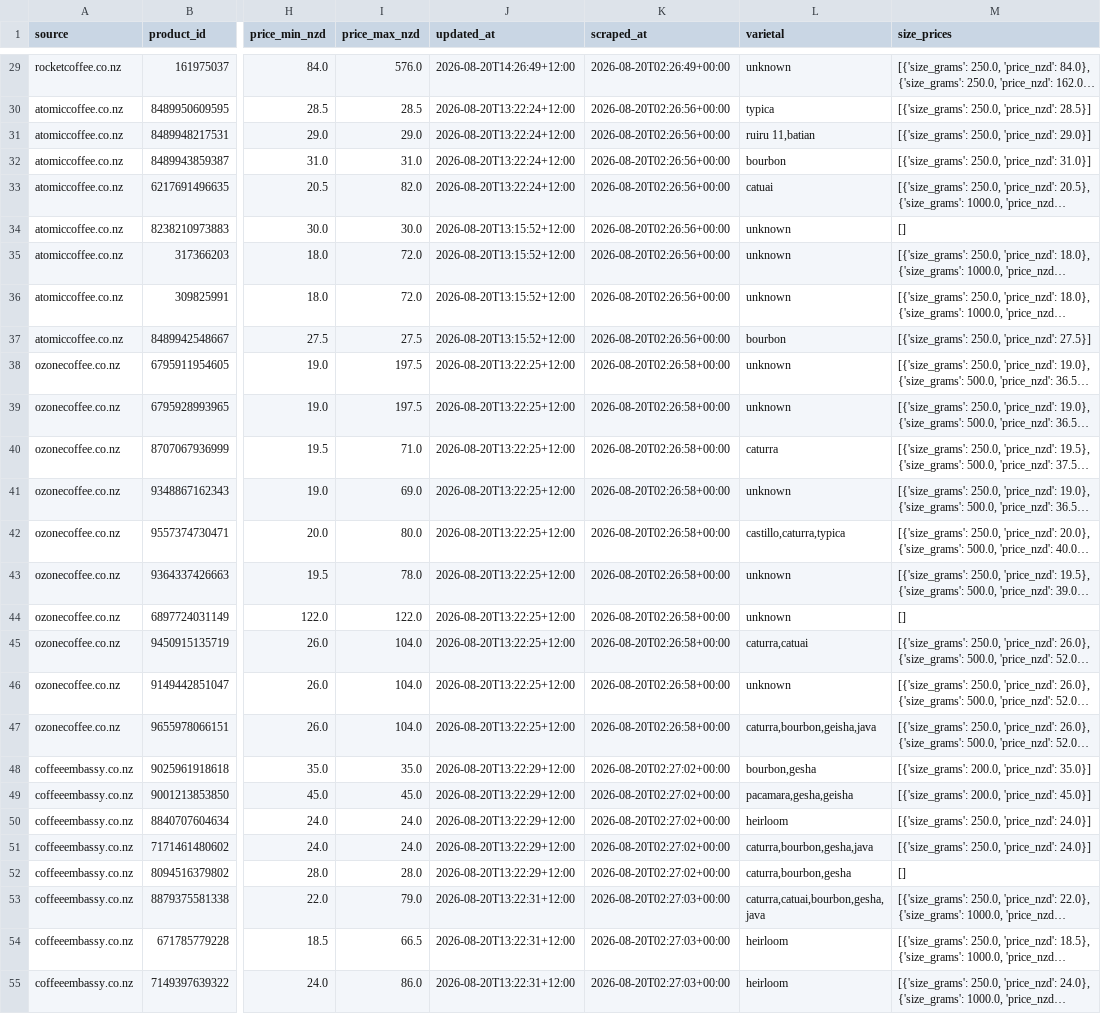
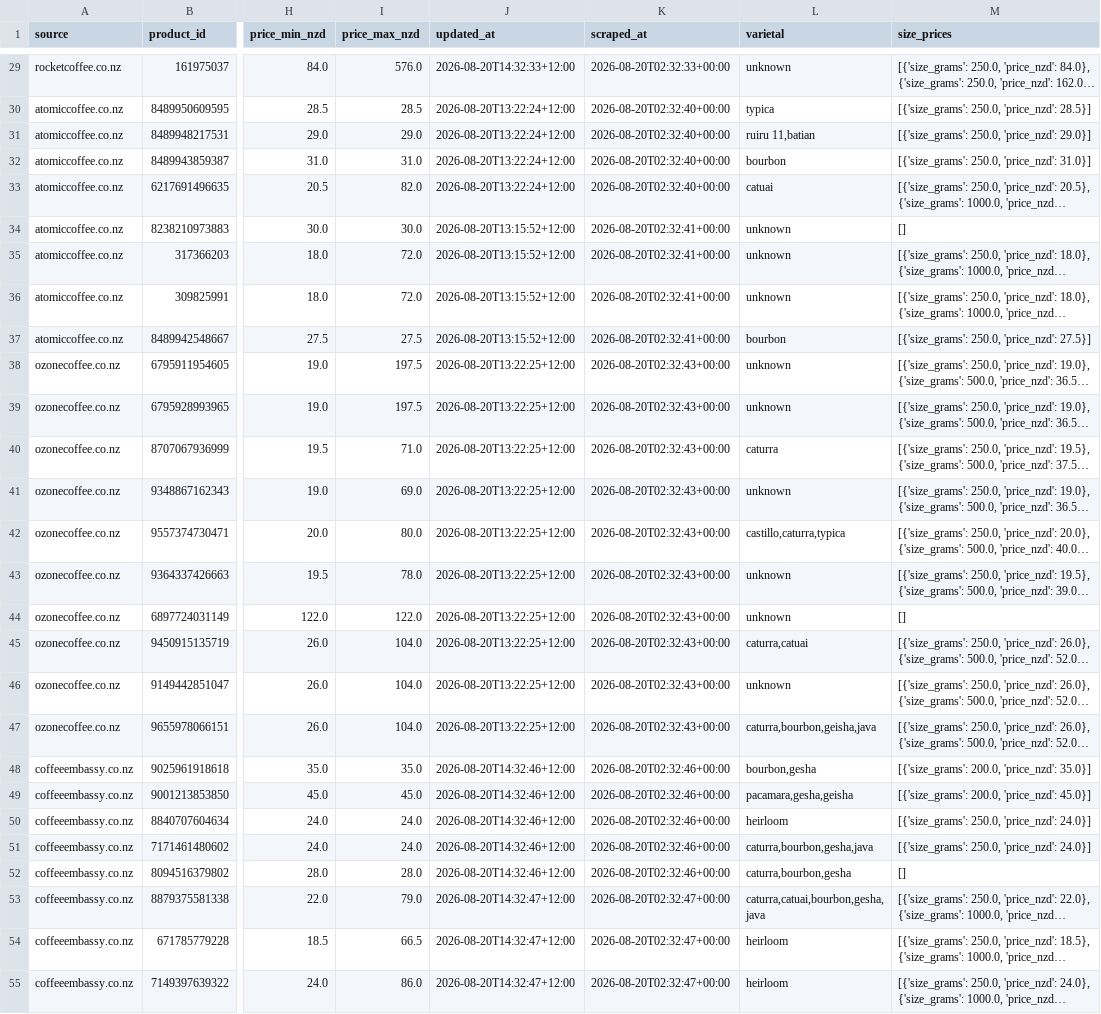
Before and after one commit to aaronyaosong/aaronyaosong.github.io, a CSV file: frontend/data/latest.csv, drawn as a sheet; only a part is shown, gaps mark what is left out; long unchanged cells end in …; the diff covers the shown part only; the diff names each change by its address in the sheet, - before the commit and + after, or states it on an @@ line.

```diff
--- a/frontend/data/latest.csv
+++ b/frontend/data/latest.csv
-J29 (updated_at): 2026-08-20T14:26:49+12:00
+J29 (updated_at): 2026-08-20T14:32:33+12:00
-K29 (scraped_at): 2026-08-20T02:26:49+00:00
+K29 (scraped_at): 2026-08-20T02:32:33+00:00
-K30:K33 (scraped_at): 2026-08-20T02:26:56+00:00
+K30:K33 (scraped_at): 2026-08-20T02:32:40+00:00
-K34:K37 (scraped_at): 2026-08-20T02:26:56+00:00
+K34:K37 (scraped_at): 2026-08-20T02:32:41+00:00
-K38:K47 (scraped_at): 2026-08-20T02:26:58+00:00
+K38:K47 (scraped_at): 2026-08-20T02:32:43+00:00
-J48:J52 (updated_at): 2026-08-20T13:22:29+12:00
+J48:J52 (updated_at): 2026-08-20T14:32:46+12:00
-K48:K52 (scraped_at): 2026-08-20T02:27:02+00:00
+K48:K52 (scraped_at): 2026-08-20T02:32:46+00:00
-J53:J55 (updated_at): 2026-08-20T13:22:31+12:00
+J53:J55 (updated_at): 2026-08-20T14:32:47+12:00
-K53:K55 (scraped_at): 2026-08-20T02:27:03+00:00
+K53:K55 (scraped_at): 2026-08-20T02:32:47+00:00
```
Also changed, not shown: 141 edited cells elsewhere in this file, 4 other files.
